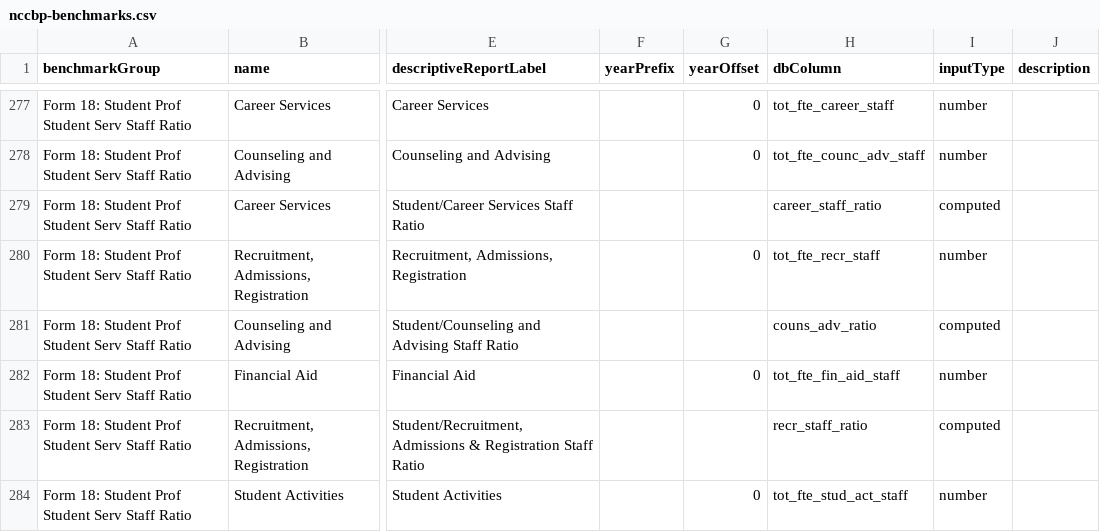
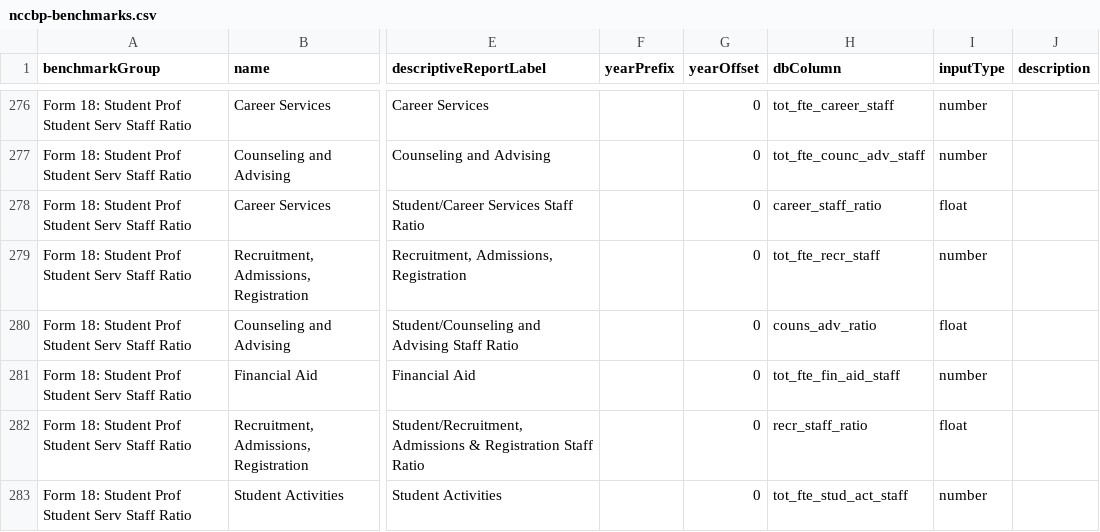
Before and after one commit to personman/mrss, a CSV file: data/imports/nccbp-benchmarks.csv, drawn as a sheet; only a part is shown, gaps mark what is left out; addresses are those after the commit; the diff covers the shown part only; the diff names each change by its address in the sheet, - before the commit and + after, or states it on an @@ line.

Commit message:
nccbp benchmarks set up, first pass, at least

```diff
--- a/data/imports/nccbp-benchmarks.csv
+++ b/data/imports/nccbp-benchmarks.csv
-G278 (yearOffset): (empty)
+G278 (yearOffset): 0
-I278 (inputType): computed
+I278 (inputType): float
-G280 (yearOffset): (empty)
+G280 (yearOffset): 0
-I280 (inputType): computed
+I280 (inputType): float
-G282 (yearOffset): (empty)
+G282 (yearOffset): 0
-I282 (inputType): computed
+I282 (inputType): float
```
Also changed, not shown: 1 removed row and 31 edited cells elsewhere in this file.
